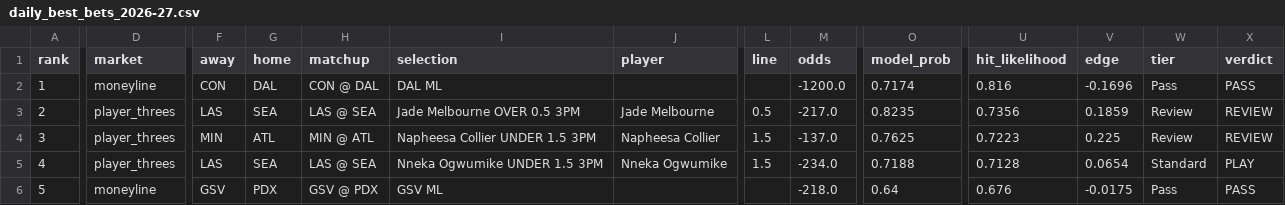
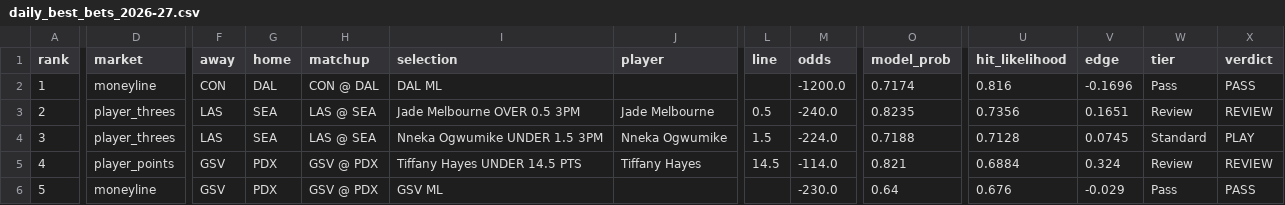
Before and after one commit to Alphakiller1/wnba-edge-model, a CSV file: data/processed/daily_best_bets_2026-27.csv, drawn as a sheet; only a part is shown, gaps mark what is left out; the diff covers the shown part only; the diff names each change by its address in the sheet, - before the commit and + after, or states it on an @@ line.

```diff
--- a/data/processed/daily_best_bets_2026-27.csv
+++ b/data/processed/daily_best_bets_2026-27.csv
-M3 (odds): -217.0
+M3 (odds): -240.0
-V3 (edge): 0.1859
+V3 (edge): 0.1651
-F4 (away): MIN
+F4 (away): LAS
-G4 (home): ATL
+G4 (home): SEA
-H4 (matchup): MIN @ ATL
+H4 (matchup): LAS @ SEA
-I4 (selection): Napheesa Collier UNDER 1.5 3PM
+I4 (selection): Nneka Ogwumike UNDER 1.5 3PM
-J4 (player): Napheesa Collier
+J4 (player): Nneka Ogwumike
-M4 (odds): -137.0
+M4 (odds): -224.0
-O4 (model_prob): 0.7625
+O4 (model_prob): 0.7188
-U4 (hit_likelihood): 0.7223
+U4 (hit_likelihood): 0.7128
-V4 (edge): 0.225
+V4 (edge): 0.0745
-W4 (tier): Review
+W4 (tier): Standard
-X4 (verdict): REVIEW
+X4 (verdict): PLAY
-D5 (market): player_threes
+D5 (market): player_points
-F5 (away): LAS
+F5 (away): GSV
-G5 (home): SEA
+G5 (home): PDX
-H5 (matchup): LAS @ SEA
+H5 (matchup): GSV @ PDX
-I5 (selection): Nneka Ogwumike UNDER 1.5 3PM
+I5 (selection): Tiffany Hayes UNDER 14.5 PTS
-J5 (player): Nneka Ogwumike
+J5 (player): Tiffany Hayes
-L5 (line): 1.5
+L5 (line): 14.5
-M5 (odds): -234.0
+M5 (odds): -114.0
-O5 (model_prob): 0.7188
+O5 (model_prob): 0.821
-U5 (hit_likelihood): 0.7128
+U5 (hit_likelihood): 0.6884
-V5 (edge): 0.0654
+V5 (edge): 0.324
-W5 (tier): Standard
+W5 (tier): Review
-X5 (verdict): PLAY
+X5 (verdict): REVIEW
-M6 (odds): -218.0
+M6 (odds): -230.0
-V6 (edge): -0.0175
+V6 (edge): -0.029
```
Also changed, not shown: 1 added row, 1 removed row and 23 edited cells elsewhere in this file, data/odds/odds_latest.csv, data/predictions/game_predictions.csv, 14 other files.
